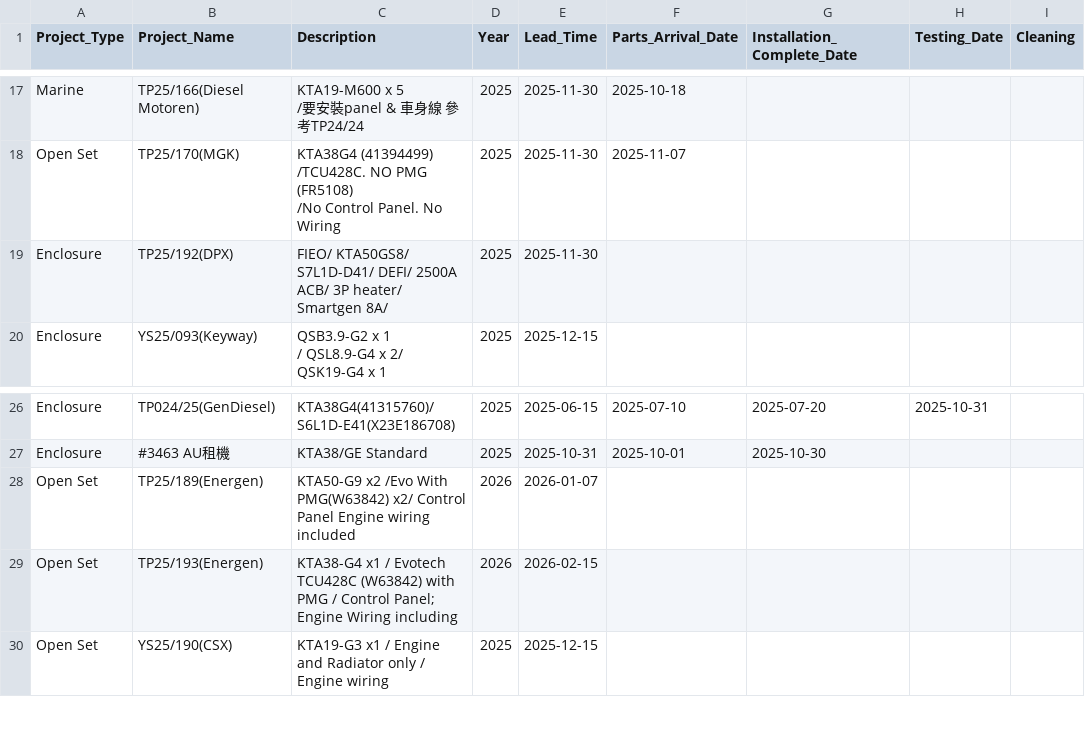
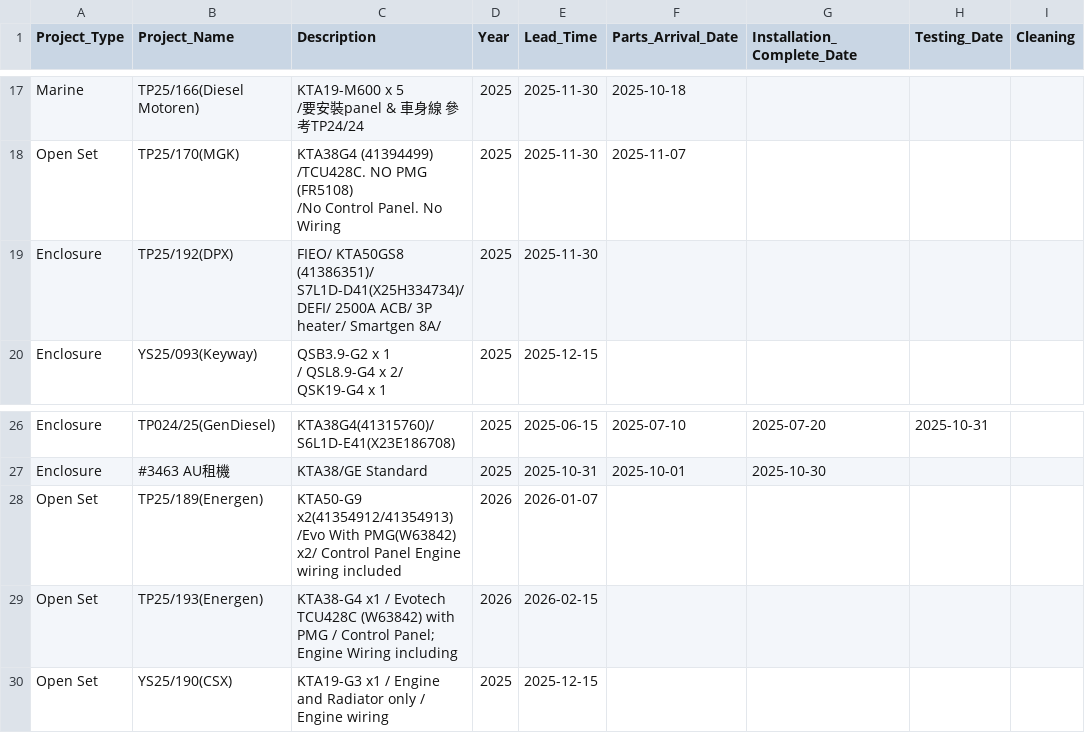
Before and after one commit to goldenfootballboy-create/yip-shing-dashboard, a CSV file: projects.csv, drawn as a sheet; only a part is shown, gaps mark what is left out; the diff names each change by its address in the sheet, - before the commit and + after, or states it on an @@ line.

Commit message:
Update projects.csv

```diff
--- a/projects.csv
+++ b/projects.csv
-C19 (Description): FIEO/ KTA50GS8/ S7L1D-D41/ DEFI/ 2500A…
+C19 (Description): FIEO/ KTA50GS8 (41386351)/ S7L1D-D41(X25H334734)/ DEFI/ 2500A…
-C28 (Description): KTA50-G9 x2 /Evo With…
+C28 (Description): KTA50-G9 x2(41354912/41354913) /Evo With…
```
